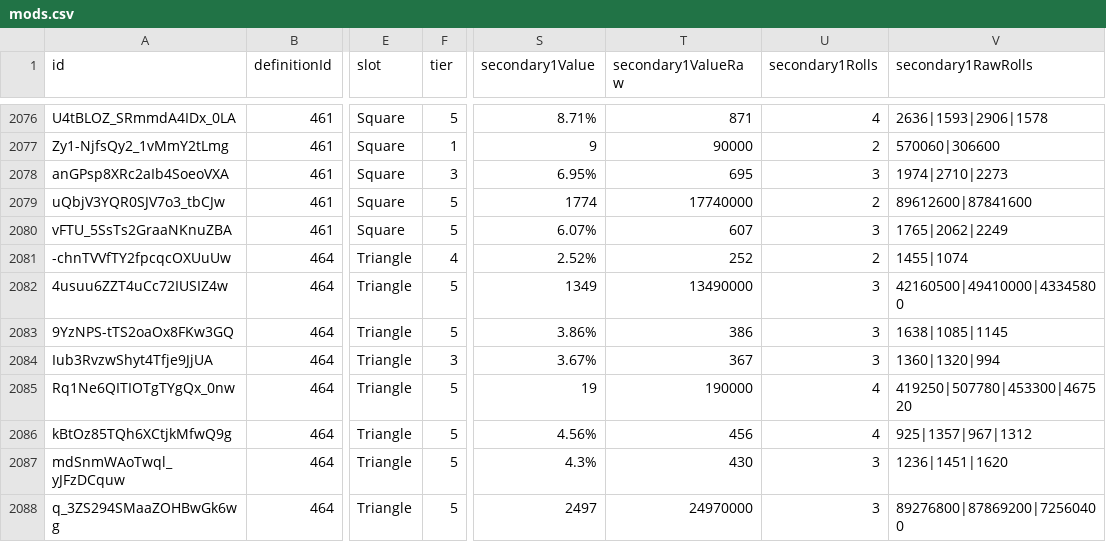
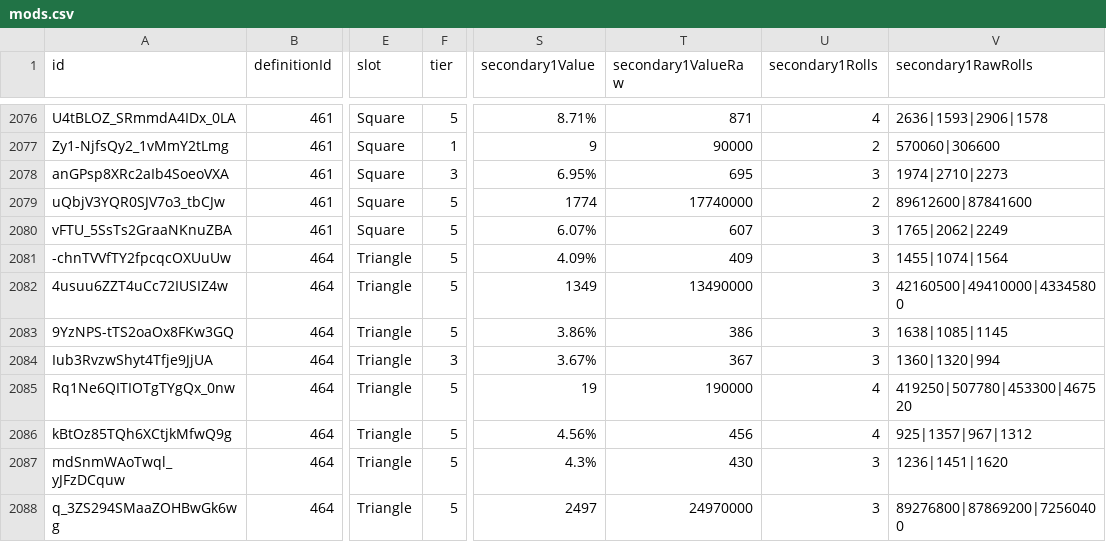
Before and after one commit to vhontebh-arch/swgoh, a CSV file: mods.csv, drawn as a sheet; only a part is shown, gaps mark what is left out; the diff names each change by its address in the sheet, - before the commit and + after, or states it on an @@ line.

```diff
--- a/mods.csv
+++ b/mods.csv
-F2081 (tier): 4
+F2081 (tier): 5
-S2081 (secondary1Value): 2.52%
+S2081 (secondary1Value): 4.09%
-T2081 (secondary1ValueRaw): 252
+T2081 (secondary1ValueRaw): 409
-U2081 (secondary1Rolls): 2
+U2081 (secondary1Rolls): 3
-V2081 (secondary1RawRolls): 1455|1074
+V2081 (secondary1RawRolls): 1455|1074|1564
```
Also changed, not shown: mod_analysis.csv, 1 other file.
